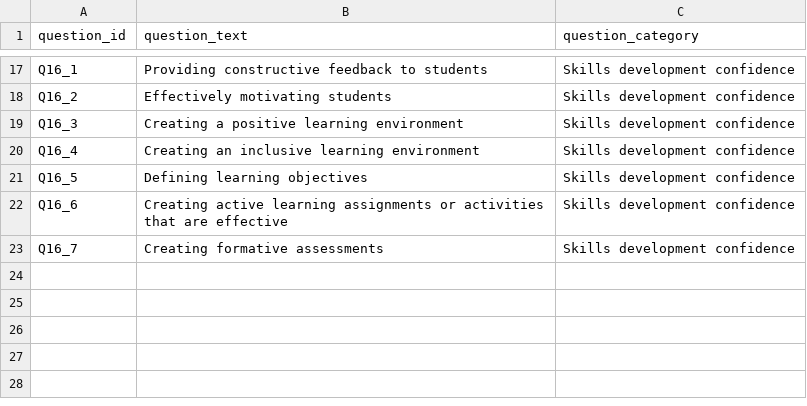
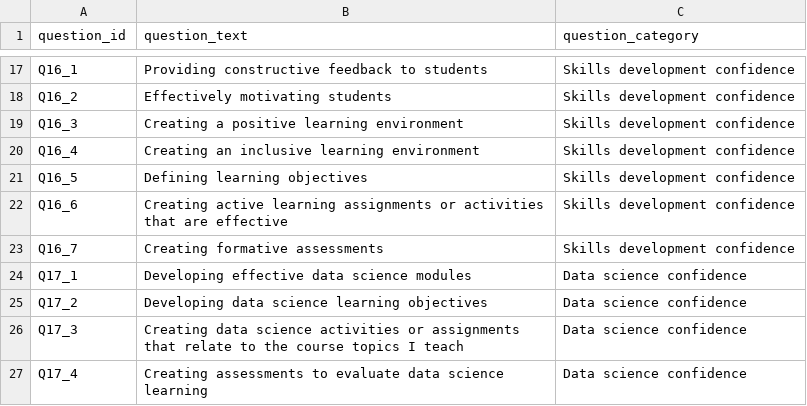
Before and after one commit to BiodiversityDataScienceCorp/Instructional-Pedagogy-Paper, a CSV file: data/question-info.csv, drawn as a sheet; only a part is shown, gaps mark what is left out; the diff names each change by its address in the sheet, - before the commit and + after, or states it on an @@ line.

```diff
--- a/data/question-info.csv
+++ b/data/question-info.csv
+row 24: Q17_1 | Developing effective data science modules | Data science confidence
+row 25: Q17_2 | Developing data science learning objectives | Data science confidence
+row 26: Q17_3 | Creating data science activities or assignments that relate to the course topics I teach | Data science confidence
+row 27: Q17_4 | Creating assessments to evaluate data science learning | Data science confidence
```
Also changed, not shown: output/pre-post-results.csv, output/pre-post-table.csv, 11 other files.
